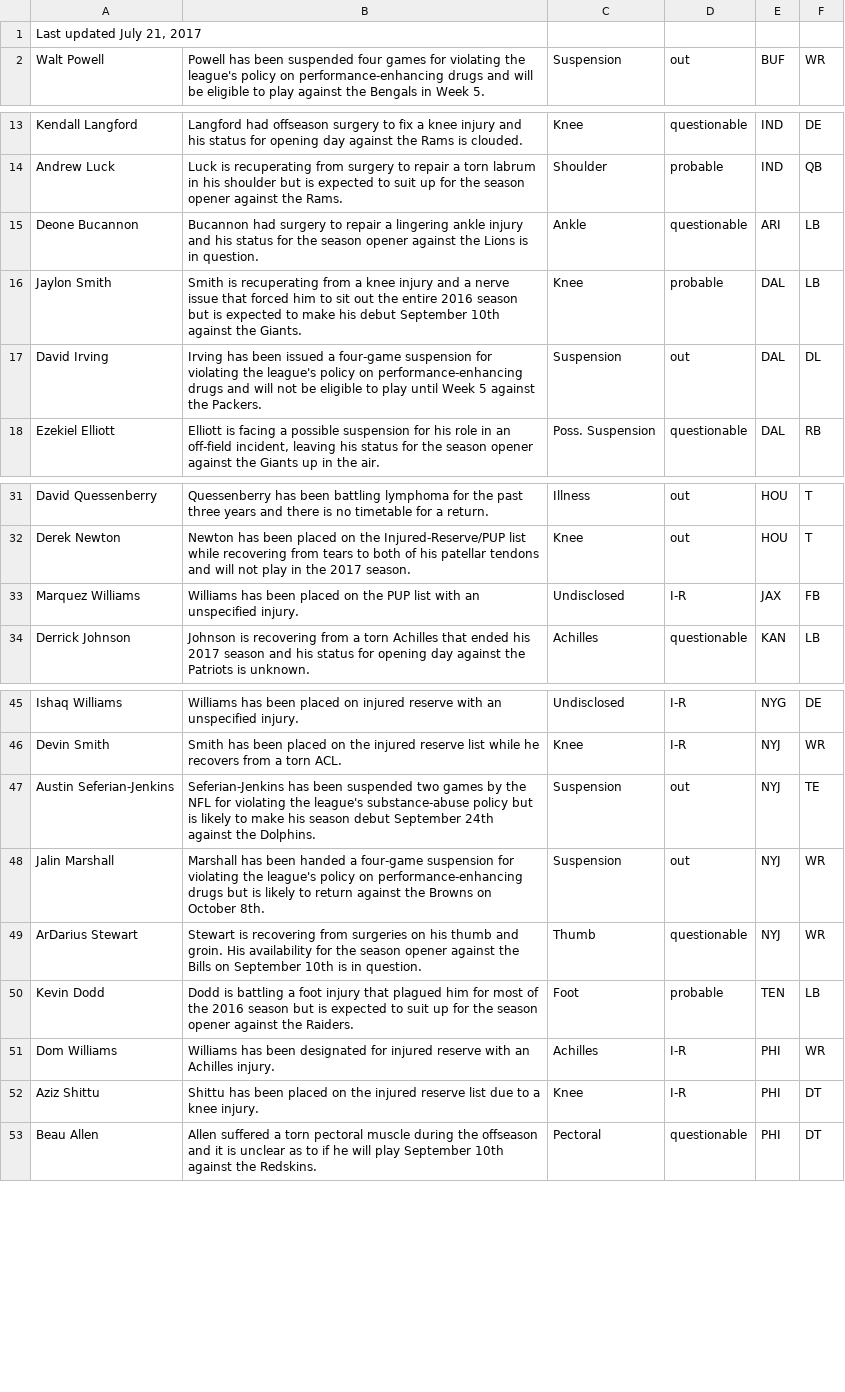
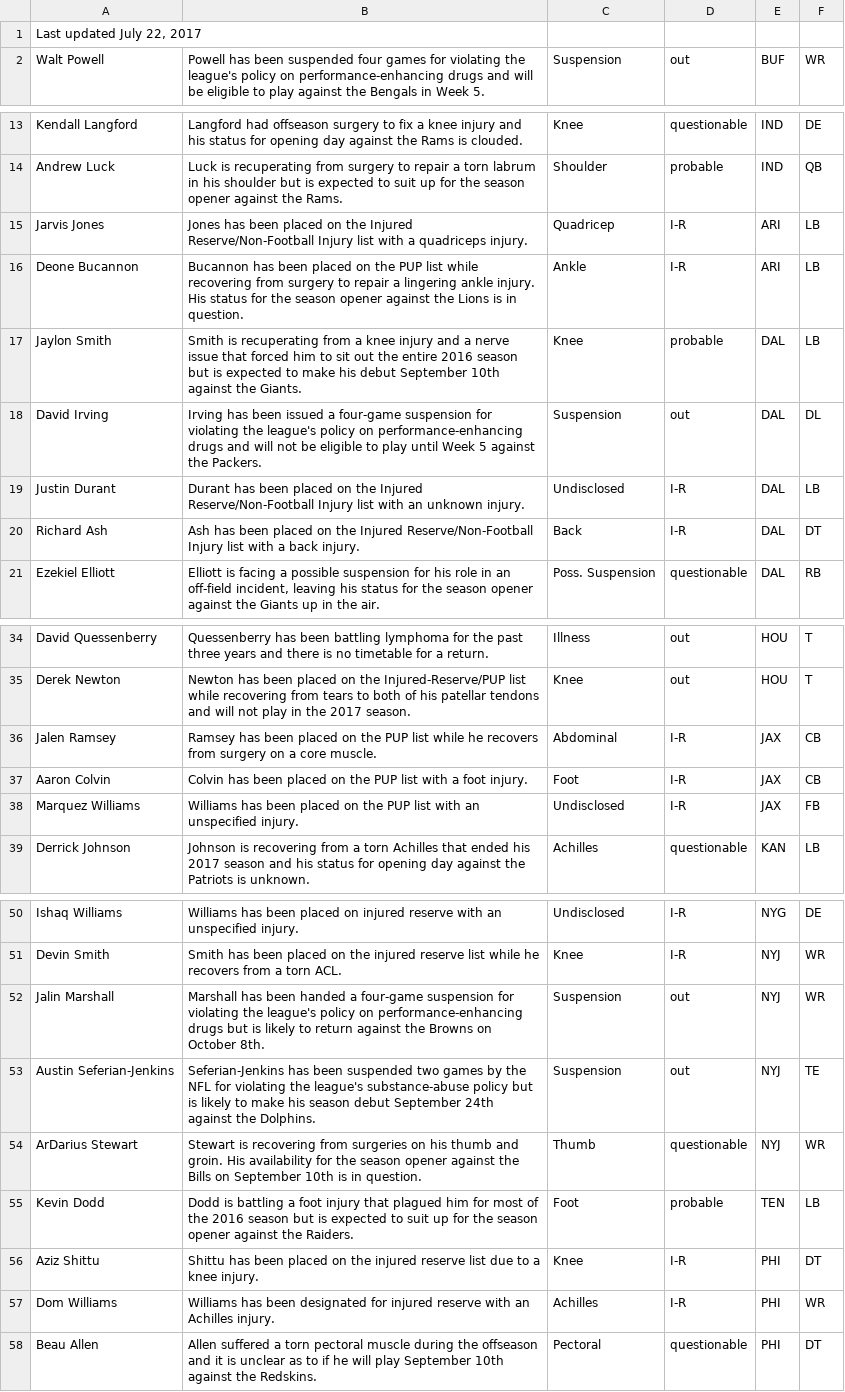
Before and after one commit to joshbegley/NFL-injuries, a CSV file: injuries.csv, drawn as a sheet; only a part is shown, gaps mark what is left out; the diff covers the shown part only.

Commit message:
automatic updates

```diff
--- a/injuries.csv
+++ b/injuries.csv
@@ -1,2 +1,2 @@
-"Last updated July 21, 2017", , , , ,
+"Last updated July 22, 2017", , , , ,
 Walt Powell,Powell has been suspended four games for violating the league's policy on performance-enhancing drugs and will be eligible to play against the Bengals in Week 5.,Suspension,out,BUF,WR
@@ -14,5 +14,8 @@ Kendall Langford,Langford had offseason surgery to fix a knee injury and his sta
 Andrew Luck,Luck is recuperating from surgery to repair a torn labrum in his shoulder but is expected to suit up for the season opener against the Rams.,Shoulder,probable,IND,QB
-Deone Bucannon,Bucannon had surgery to repair a lingering ankle injury and his status for the season opener against the Lions is in question.,Ankle,questionable,ARI,LB
+Jarvis Jones,Jones has been placed on the Injured Reserve/Non-Football Injury list with a quadriceps injury.,Quadricep,I-R,ARI,LB
+Deone Bucannon,Bucannon has been placed on the PUP list while recovering from surgery to repair a lingering ankle injury. His status for the season opener against the Lions is in question.,Ankle,I-R,ARI,LB
 Jaylon Smith,Smith is recuperating from a knee injury and a nerve issue that forced him to sit out the entire 2016 season but is expected to make his debut September 10th against the Giants.,Knee,probable,DAL,LB
 David Irving,Irving has been issued a four-game suspension for violating the league's policy on performance-enhancing drugs and will not be eligible to play until Week 5 against the Packers.,Suspension,out,DAL,DL
+Justin Durant,Durant has been placed on the Injured Reserve/Non-Football Injury list with an unknown injury.,Undisclosed,I-R,DAL,LB
+Richard Ash,Ash has been placed on the Injured Reserve/Non-Football Injury list with a back injury.,Back,I-R,DAL,DT
 Ezekiel Elliott,"Elliott is facing a possible suspension for his role in an off-field incident, leaving his status for the season opener against the Giants up in the air.",Poss. Suspension,questionable,DAL,RB
@@ -32,2 +35,4 @@ David Quessenberry,Quessenberry has been battling lymphoma for the past three ye
 Derek Newton,Newton has been placed on the Injured-Reserve/PUP list while recovering from tears to both of his patellar tendons and will not play in the 2017 season.,Knee,out,HOU,T
+Jalen Ramsey,Ramsey has been placed on the PUP list while he recovers from surgery on a core muscle.,Abdominal,I-R,JAX,CB
+Aaron Colvin,Colvin has been placed on the PUP list with a foot injury.,Foot,I-R,JAX,CB
 Marquez Williams,Williams has been placed on the PUP list with an unspecified injury.,Undisclosed,I-R,JAX,FB
@@ -46,8 +51,8 @@ Ishaq Williams,Williams has been placed on injured reserve with an unspecified i
 Devin Smith,Smith has been placed on the injured reserve list while he recovers from a torn ACL.,Knee,I-R,NYJ,WR
+Jalin Marshall,Marshall has been handed a four-game suspension for violating the league's policy on performance-enhancing drugs but is likely to return against the Browns on October 8th.,Suspension,out,NYJ,WR
 Austin Seferian-Jenkins,Seferian-Jenkins has been suspended two games by the NFL for violating the league's substance-abuse policy but is likely to make his season debut September 24th against the Dolphins.,Suspension,out,NYJ,TE
-Jalin Marshall,Marshall has been handed a four-game suspension for violating the league's policy on performance-enhancing drugs but is likely to return against the Browns on October 8th.,Suspension,out,NYJ,WR
 ArDarius Stewart,Stewart is recovering from surgeries on his thumb and groin. His availability for the season opener against the Bills on September 10th is in question.,Thumb,questionable,NYJ,WR
 Kevin Dodd,Dodd is battling a foot injury that plagued him for most of the 2016 season but is expected to suit up for the season opener against the Raiders.,Foot,probable,TEN,LB
+Aziz Shittu,Shittu has been placed on the injured reserve list due to a knee injury.,Knee,I-R,PHI,DT
 Dom Williams,Williams has been designated for injured reserve with an Achilles injury.,Achilles,I-R,PHI,WR
-Aziz Shittu,Shittu has been placed on the injured reserve list due to a knee injury.,Knee,I-R,PHI,DT
 Beau Allen,Allen suffered a torn pectoral muscle during the offseason and it is unclear as to if he will play September 10th against the Redskins.,Pectoral,questionable,PHI,DT
```
Also changed, not shown: 1 moved row elsewhere in this file.
